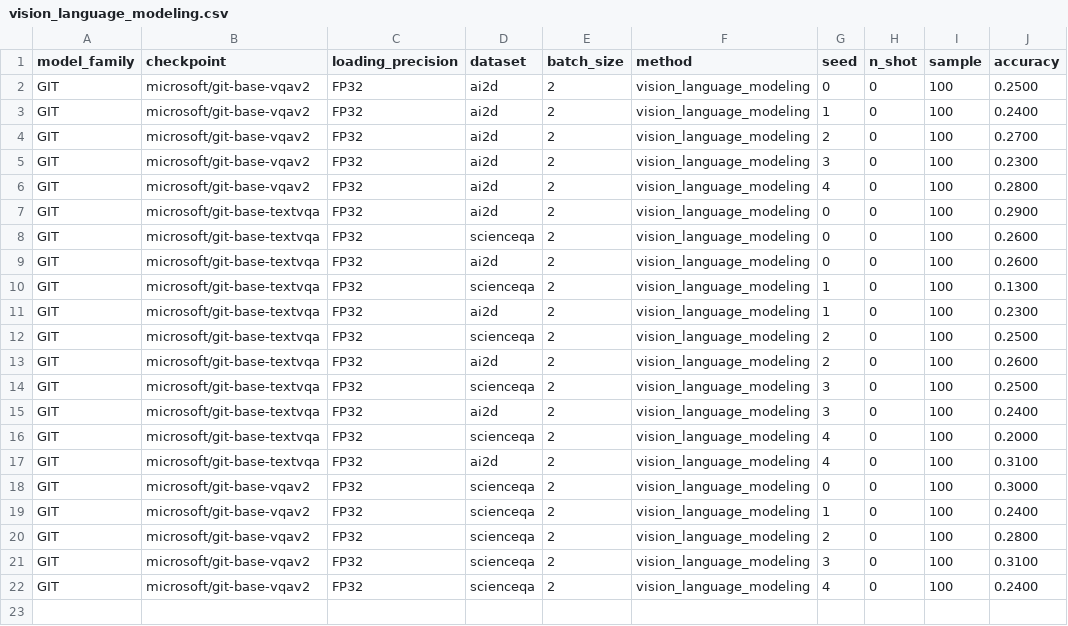
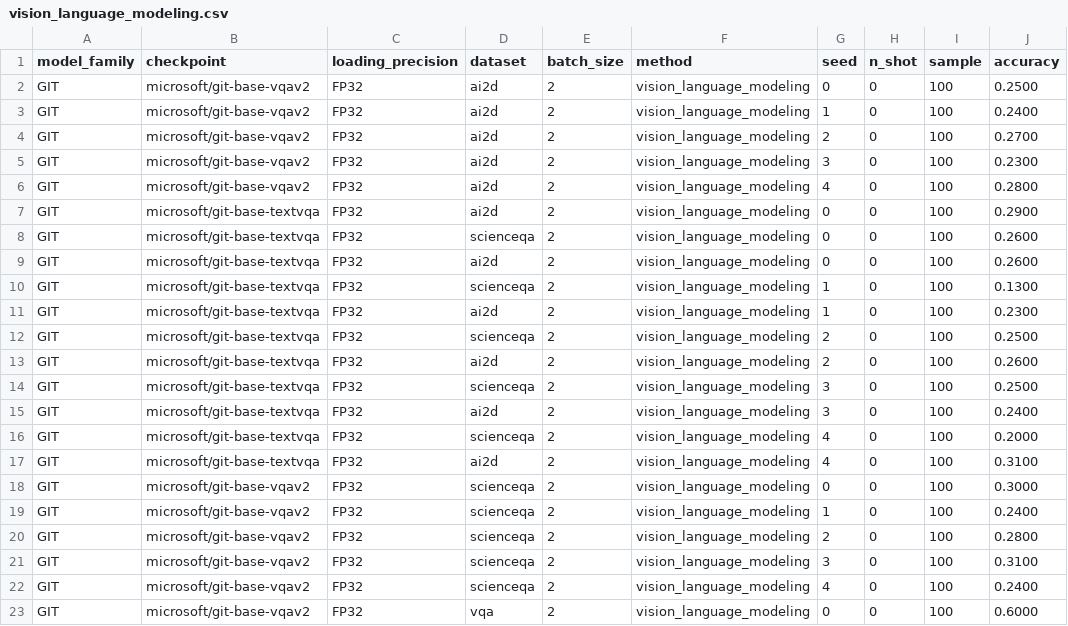
Before and after one commit to souradipp76/MM-PoE, a CSV file: results/vision_language_modeling.csv, drawn as a sheet.

```diff
--- a/results/vision_language_modeling.csv
+++ b/results/vision_language_modeling.csv
@@ -22 +22,2 @@ GIT,microsoft/git-base-vqav2,FP32,scienceqa,2,vision_language_modeling,3,0,100,0
 GIT,microsoft/git-base-vqav2,FP32,scienceqa,2,vision_language_modeling,4,0,100,0.2400
+GIT,microsoft/git-base-vqav2,FP32,vqa,2,vision_language_modeling,0,0,100,0.6000
```
Also changed, not shown: results/multiple_choice_prompt.csv, 1 other file.
